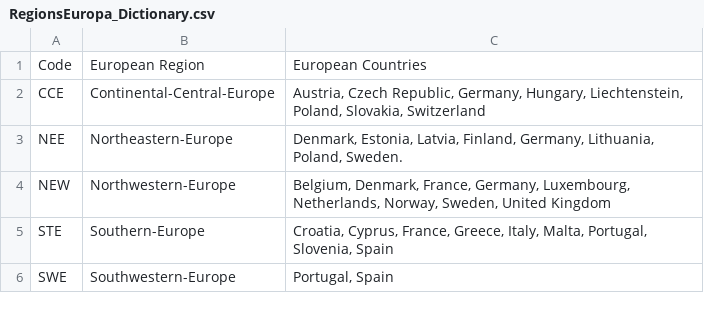
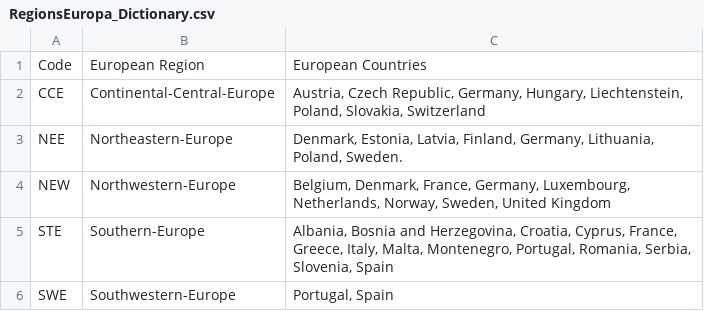
Before and after one commit to openENTRANCE/Model-linkage-Legacy, a CSV file: Region/RegionsEuropa_Dictionary.csv, drawn as a sheet.

Commit message:
Update RegionsEuropa_Dictionary.csv

```diff
--- a/Region/RegionsEuropa_Dictionary.csv
+++ b/Region/RegionsEuropa_Dictionary.csv
@@ -4,3 +4,3 @@ NEE,Northeastern-Europe," Denmark, Estonia, Latvia, Finland, Germany, Lithuania,
 NEW,Northwestern-Europe,"Belgium, Denmark, France, Germany, Luxembourg, Netherlands, Norway, Sweden, United Kingdom"
-STE,Southern-Europe,"Croatia, Cyprus, France, Greece,  Italy, Malta, Portugal, Slovenia, Spain"
+STE,Southern-Europe,"Albania, Bosnia and Herzegovina, Croatia, Cyprus, France, Greece,  Italy, Malta, Montenegro, Portugal, Romania,  Serbia, Slovenia, Spain"
 SWE,Southwestern-Europe,"Portugal, Spain"
```
